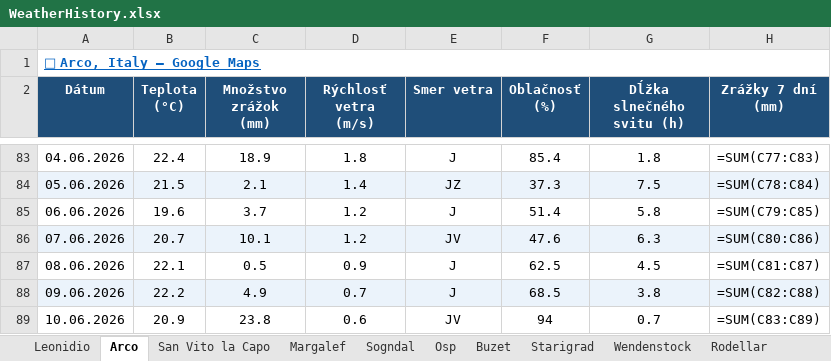
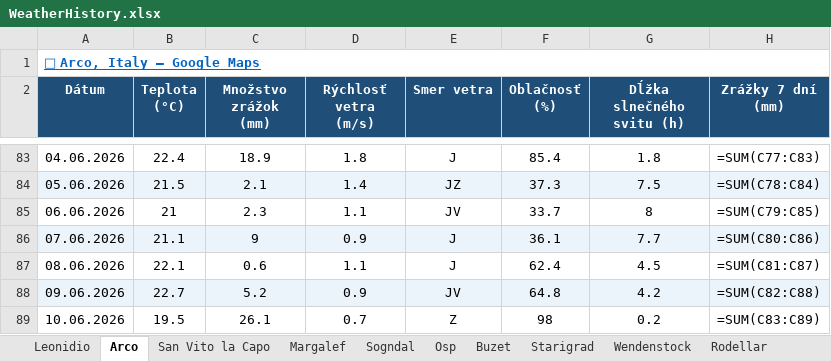
Before and after one commit to slavo1976/AgentWeather, an Excel workbook: WeatherHistory.xlsx, sheet Arco, drawn as a sheet; only a part is shown, gaps mark what is left out; values as stored, in another font and other column widths than the file's, no borders; formulas without a stored value are shown as written; the diff covers the shown part only; the diff names each change by its address in the sheet, - before the commit and + after, or states it on an @@ line.

```diff
--- a/WeatherHistory.xlsx (sheet Arco)
+++ b/WeatherHistory.xlsx (sheet Arco)
-B85 (Teplota (°C)): 19.6
+B85 (Teplota (°C)): 21
-C85 (Množstvo zrážok (mm)): 3.7
+C85 (Množstvo zrážok (mm)): 2.3
-D85 (Rýchlosť vetra (m/s)): 1.2
+D85 (Rýchlosť vetra (m/s)): 1.1
-E85 (Smer vetra): J
+E85 (Smer vetra): JV
-F85 (Oblačnosť (%)): 51.4
+F85 (Oblačnosť (%)): 33.7
-G85 (Dĺžka slnečného svitu (h)): 5.8
+G85 (Dĺžka slnečného svitu (h)): 8
-B86 (Teplota (°C)): 20.7
+B86 (Teplota (°C)): 21.1
-C86 (Množstvo zrážok (mm)): 10.1
+C86 (Množstvo zrážok (mm)): 9
-D86 (Rýchlosť vetra (m/s)): 1.2
+D86 (Rýchlosť vetra (m/s)): 0.9
-E86 (Smer vetra): JV
+E86 (Smer vetra): J
-F86 (Oblačnosť (%)): 47.6
+F86 (Oblačnosť (%)): 36.1
-G86 (Dĺžka slnečného svitu (h)): 6.3
+G86 (Dĺžka slnečného svitu (h)): 7.7
-C87 (Množstvo zrážok (mm)): 0.5
+C87 (Množstvo zrážok (mm)): 0.6
-D87 (Rýchlosť vetra (m/s)): 0.9
+D87 (Rýchlosť vetra (m/s)): 1.1
-F87 (Oblačnosť (%)): 62.5
+F87 (Oblačnosť (%)): 62.4
-B88 (Teplota (°C)): 22.2
+B88 (Teplota (°C)): 22.7
-C88 (Množstvo zrážok (mm)): 4.9
+C88 (Množstvo zrážok (mm)): 5.2
-D88 (Rýchlosť vetra (m/s)): 0.7
+D88 (Rýchlosť vetra (m/s)): 0.9
-E88 (Smer vetra): J
+E88 (Smer vetra): JV
-F88 (Oblačnosť (%)): 68.5
+F88 (Oblačnosť (%)): 64.8
-G88 (Dĺžka slnečného svitu (h)): 3.8
+G88 (Dĺžka slnečného svitu (h)): 4.2
-B89 (Teplota (°C)): 20.9
+B89 (Teplota (°C)): 19.5
-C89 (Množstvo zrážok (mm)): 23.8
+C89 (Množstvo zrážok (mm)): 26.1
-D89 (Rýchlosť vetra (m/s)): 0.6
+D89 (Rýchlosť vetra (m/s)): 0.7
-E89 (Smer vetra): JV
+E89 (Smer vetra): Z
-F89 (Oblačnosť (%)): 94
+F89 (Oblačnosť (%)): 98
-G89 (Dĺžka slnečného svitu (h)): 0.7
+G89 (Dĺžka slnečného svitu (h)): 0.2
```
Also changed, not shown: 1 added row and 6 edited cells elsewhere in this sheet, sheet Osp, sheet Buzet, sheet Rodellar, sheet Starigrad, sheet Ceuse, sheet Finale Ligure, 6 more sheets.
